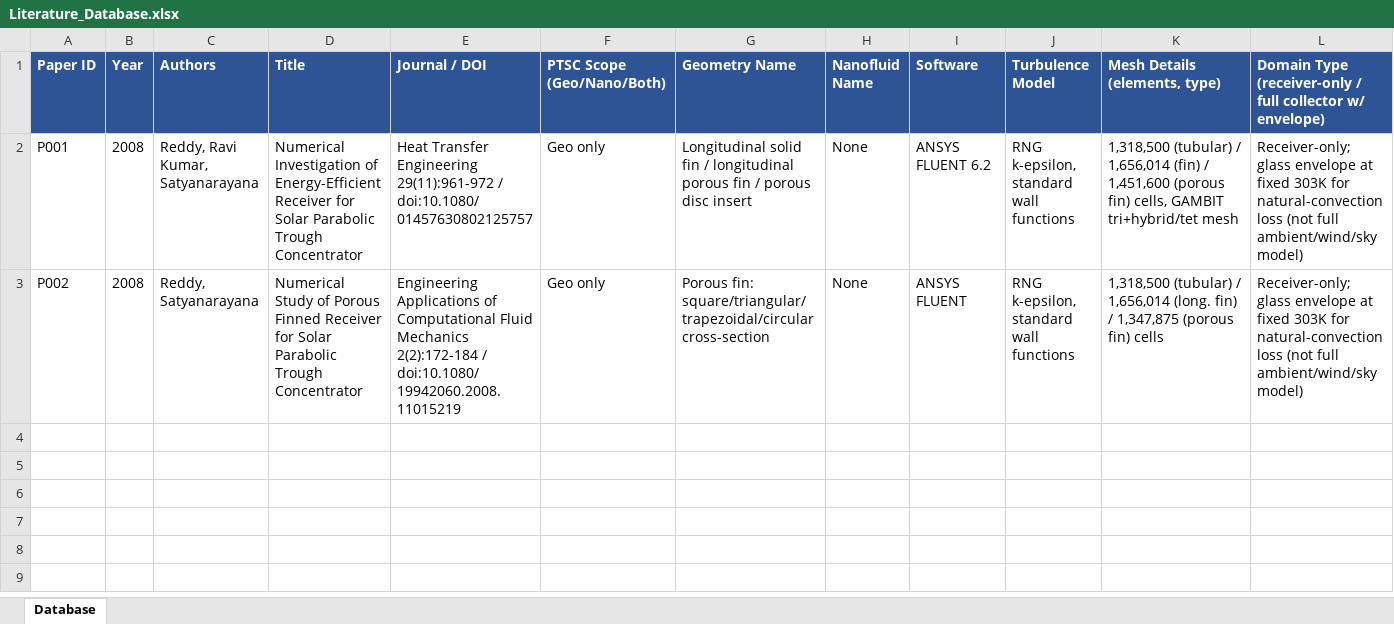
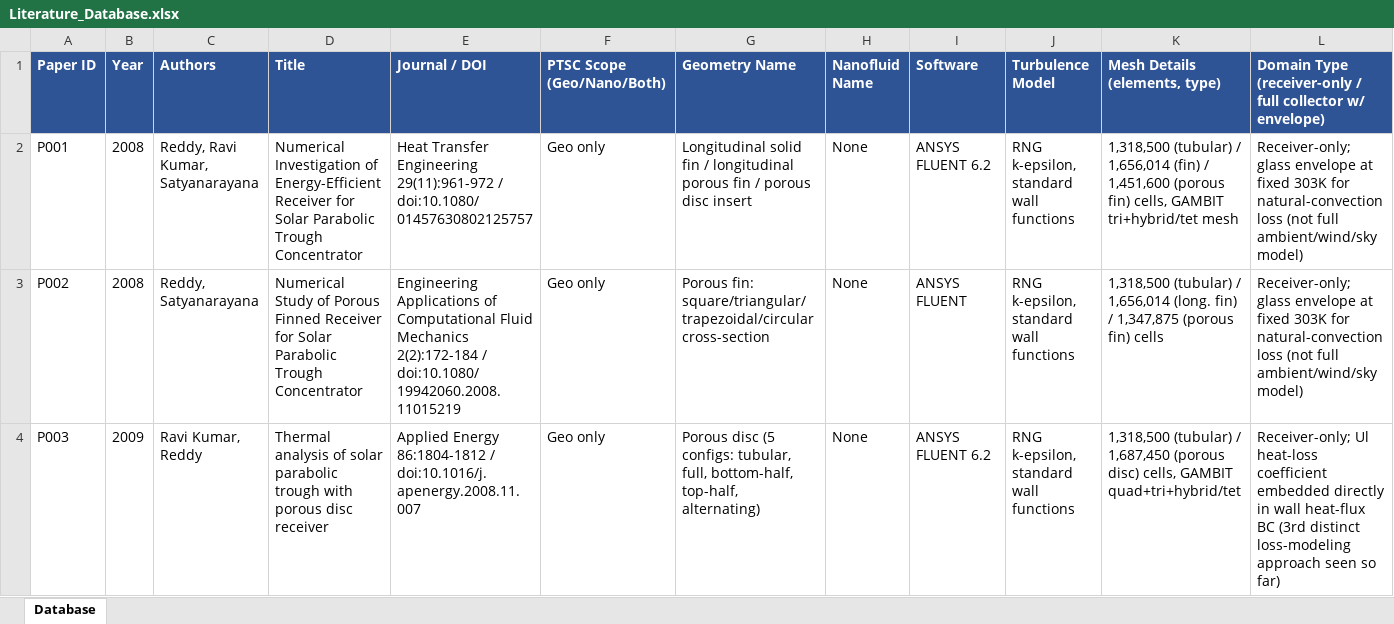
Before and after one commit to dhagax100/dhagax100, an Excel workbook: thesis/literature-db/Literature_Database.xlsx, sheet Database, drawn as a sheet; only a part is shown; values as stored, in another font and other column widths than the file's, no borders; rows hold the shown columns only; the diff names each change by its address in the sheet, - before the commit and + after, or states it on an @@ line.

```diff
--- a/thesis/literature-db/Literature_Database.xlsx (sheet Database)
+++ b/thesis/literature-db/Literature_Database.xlsx (sheet Database)
+row 4: P003 | 2009 | Ravi Kumar, Reddy | Thermal analysis of solar parabolic trough with porous disc receiver | Applied Energy 86:1804-1812 / doi:10.1016/j.apenergy.2008.11.007 | Geo only | Porous disc (5 configs: tubular, full, bottom-half, top-half, alternating) | None | ANSYS FLUENT 6.2 | RNG k-epsilon, standard wall functions | 1,318,500 (tubular) / 1,687,450 (porous disc) cells, GAMBIT quad+tri+hybrid/tet | Receiver-only; Ul heat-loss coefficient embedded directly in wall heat-flux BC (3rd distinct loss-modeling approach seen so far)
```
Also changed, not shown: 2 other files.
